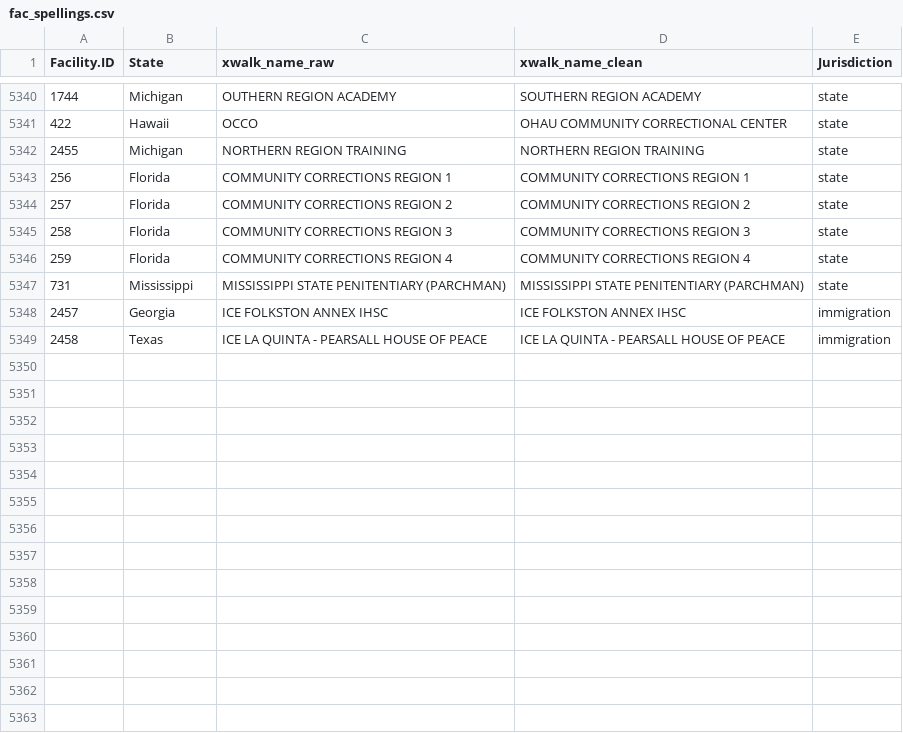
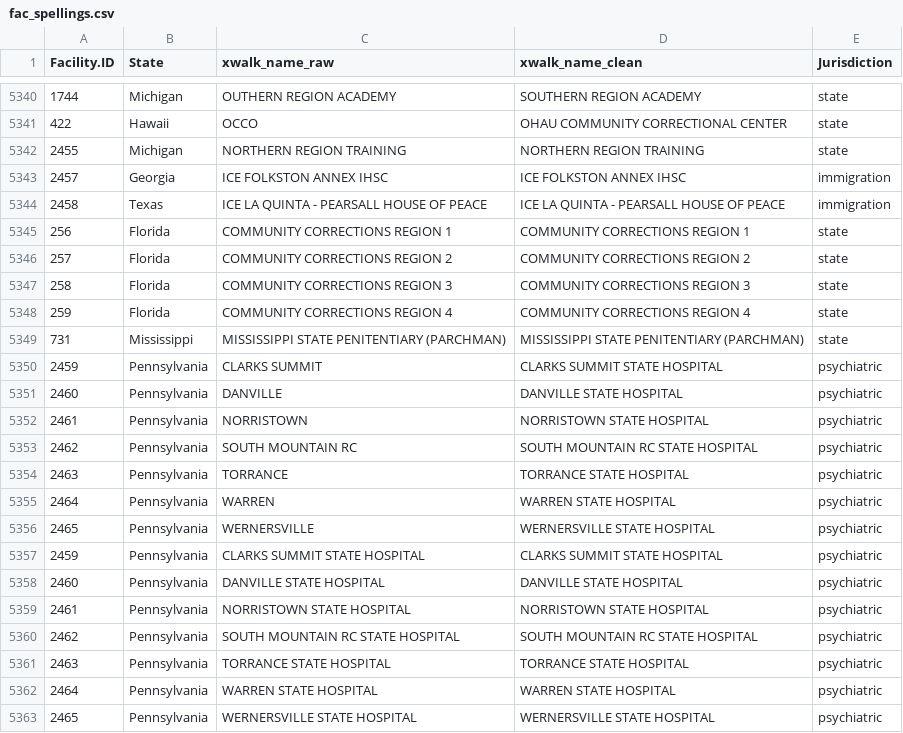
Before and after one commit to uclalawcovid19behindbars/facility_data, a CSV file: data/fac_spellings.csv, drawn as a sheet; only a part is shown, gaps mark what is left out.

Commit message:
update: psy update redo with extended hospital names (#54)

```diff
--- a/data/fac_spellings.csv
+++ b/data/fac_spellings.csv
@@ -5342,2 +5342,4 @@
 2455,"Michigan","NORTHERN REGION TRAINING","NORTHERN REGION TRAINING","state"
+2457,"Georgia","ICE FOLKSTON ANNEX IHSC","ICE FOLKSTON ANNEX IHSC","immigration"
+2458,"Texas","ICE LA QUINTA - PEARSALL HOUSE OF PEACE","ICE LA QUINTA - PEARSALL HOUSE OF PEACE","immigration"
 256,"Florida","COMMUNITY CORRECTIONS REGION 1","COMMUNITY CORRECTIONS REGION 1","state"
@@ -5347,3 +5349,15 @@
 731,"Mississippi","MISSISSIPPI STATE PENITENTIARY (PARCHMAN)","MISSISSIPPI STATE PENITENTIARY (PARCHMAN)","state"
-2457,"Georgia","ICE FOLKSTON ANNEX IHSC","ICE FOLKSTON ANNEX IHSC","immigration"
-2458,"Texas","ICE LA QUINTA - PEARSALL HOUSE OF PEACE","ICE LA QUINTA - PEARSALL HOUSE OF PEACE","immigration"
+2459,"Pennsylvania","CLARKS SUMMIT","CLARKS SUMMIT STATE HOSPITAL","psychiatric"
+2460,"Pennsylvania","DANVILLE","DANVILLE STATE HOSPITAL","psychiatric"
+2461,"Pennsylvania","NORRISTOWN","NORRISTOWN STATE HOSPITAL","psychiatric"
+2462,"Pennsylvania","SOUTH MOUNTAIN RC","SOUTH MOUNTAIN RC STATE HOSPITAL","psychiatric"
+2463,"Pennsylvania","TORRANCE","TORRANCE STATE HOSPITAL","psychiatric"
+2464,"Pennsylvania","WARREN","WARREN STATE HOSPITAL","psychiatric"
+2465,"Pennsylvania","WERNERSVILLE","WERNERSVILLE STATE HOSPITAL","psychiatric"
+2459,"Pennsylvania","CLARKS SUMMIT STATE HOSPITAL","CLARKS SUMMIT STATE HOSPITAL","psychiatric"
+2460,"Pennsylvania","DANVILLE STATE HOSPITAL","DANVILLE STATE HOSPITAL","psychiatric"
+2461,"Pennsylvania","NORRISTOWN STATE HOSPITAL","NORRISTOWN STATE HOSPITAL","psychiatric"
+2462,"Pennsylvania","SOUTH MOUNTAIN RC STATE HOSPITAL","SOUTH MOUNTAIN RC STATE HOSPITAL","psychiatric"
+2463,"Pennsylvania","TORRANCE STATE HOSPITAL","TORRANCE STATE HOSPITAL","psychiatric"
+2464,"Pennsylvania","WARREN STATE HOSPITAL","WARREN STATE HOSPITAL","psychiatric"
+2465,"Pennsylvania","WERNERSVILLE STATE HOSPITAL","WERNERSVILLE STATE HOSPITAL","psychiatric"
```
Also changed, not shown: data/fac_data.csv.
